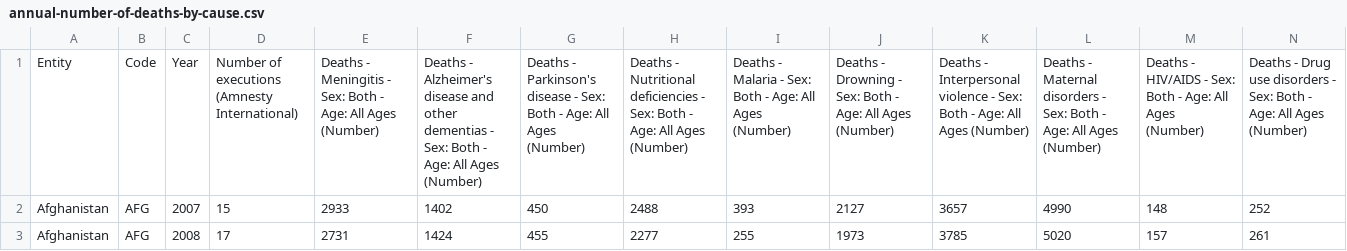
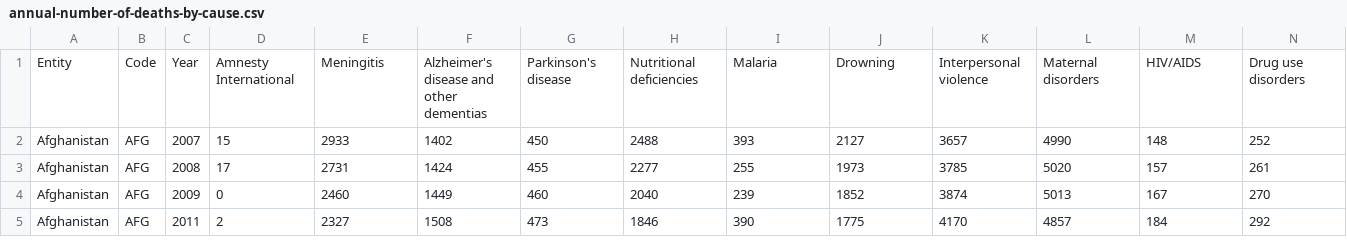
Before and after one commit to Yangtaisu/Really3Q-Assignment4, a CSV file: Data/annual-number-of-deaths-by-cause.csv, drawn as a sheet; only a part is shown; the shorter side is filled out with more unchanged rows; removed rows and columns are numbered as before the commit, all else as after; rows hold the shown columns only; the diff names each change by its address in the sheet, - before the commit and + after, or states it on an @@ line.

Commit message:
update data

```diff
--- a/Data/annual-number-of-deaths-by-cause.csv
+++ b/Data/annual-number-of-deaths-by-cause.csv
-row 1: Entity | Code | Year | Number of executions (Amnesty International) | Deaths - Meningitis - Sex: Both - Age: All Ages (Number) | Deaths - Alzheimer's disease and other dementias - Sex: Both - Age: All Ages (Number) | Deaths - Parkinson's disease - Sex: Both - Age: All Ages (Number) | Deaths - Nutritional deficiencies - Sex: Both - Age: All Ages (Number) | Deaths - Malaria - Sex: Both - Age: All Ages (Number) | Deaths - Drowning - Sex: Both - Age: All Ages (Number) | Deaths - Interpersonal violence - Sex: Both - Age: All Ages (Number) | Deaths - Maternal disorders - Sex: Both - Age: All Ages (Number) | Deaths - HIV/AIDS - Sex: Both - Age: All Ages (Number) | Deaths - Drug use disorders - Sex: Both - Age: All Ages (Number)
+row 1: Entity | Code | Year | Amnesty International | Meningitis | Alzheimer's disease and other dementias | Parkinson's disease | Nutritional deficiencies | Malaria | Drowning | Interpersonal violence | Maternal disorders | HIV/AIDS | Drug use disorders
```
